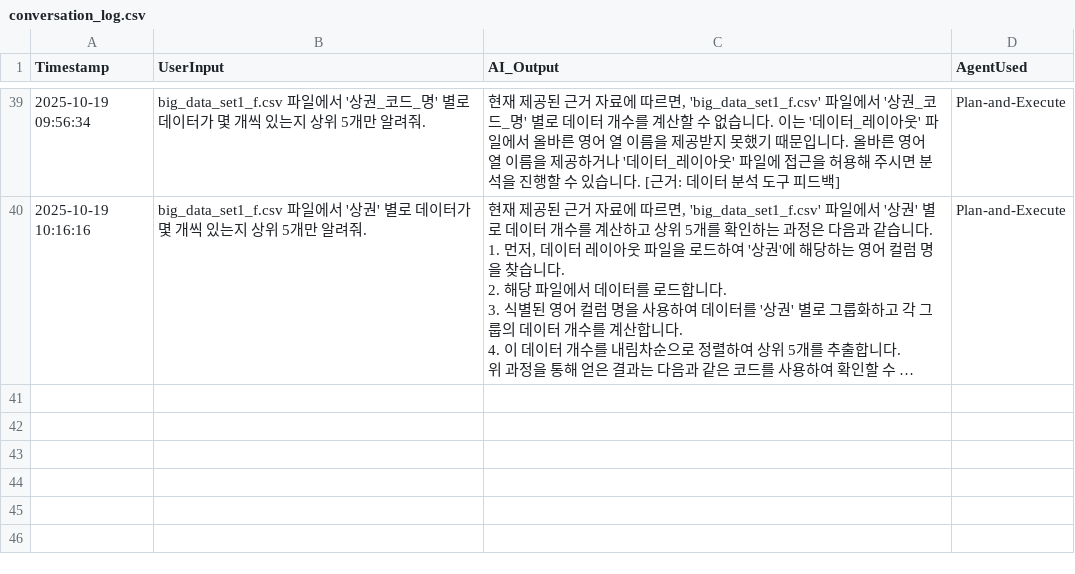
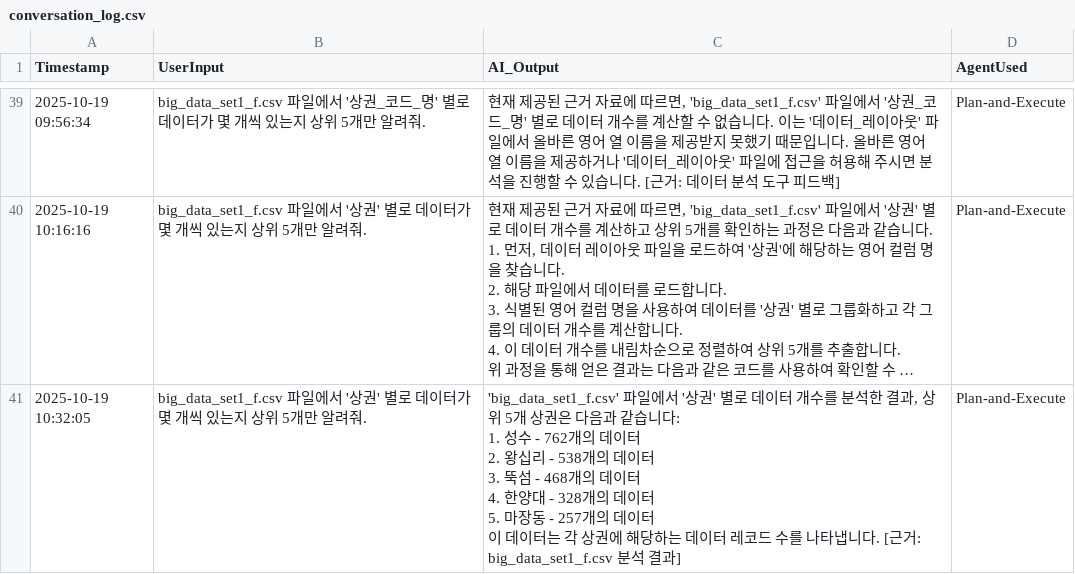
Before and after one commit to dre4m1ng/bigcontest_2025, a CSV file: logs/conversation_log.csv, drawn as a sheet; only a part is shown, gaps mark what is left out; long unchanged cells end in …; ↵ is a line break in a cell; the diff names each change by its address in the sheet, - before the commit and + after, or states it on an @@ line.

```diff
--- a/logs/conversation_log.csv
+++ b/logs/conversation_log.csv
+row 41: 2025-10-19 10:32:05 | big_data_set1_f.csv 파일에서 '상권' 별로 데이터가 몇 개씩 있는지 상위 5개만 알려줘. | 'big_data_set1_f.csv' 파일에서 '상권' 별로 데이터 개수를 분석한 결과, 상위 5개 상권은 다음과 같습니다: ↵ 1. 성수 - 762개의 데이터 ↵ 2. 왕십리 - 538개의 데이터 ↵ 3. 뚝섬 - 468개의 데이터 ↵ 4. 한양대 - 328개의 데이터 ↵ 5. 마장동 - 257개의 데이터 ↵ 이 데이터는 각 상권에 해당하는 데이터 레코드 수를 나타냅니다. [근거: big_data_set1_f.csv 분석 결과] | Plan-and-Execute
```
Also changed, not shown: 2 other files.
